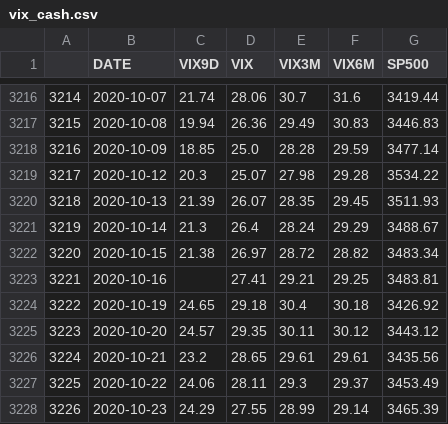
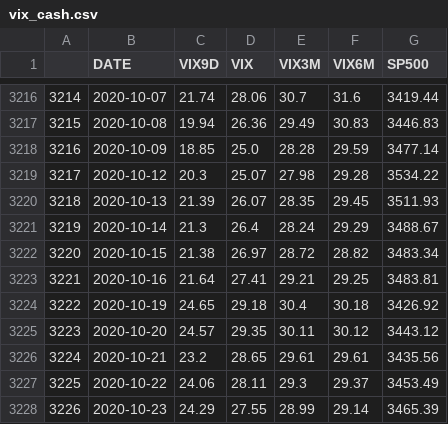
Before and after one commit to quantintell/apps_data, a CSV file: vix_cash.csv, drawn as a sheet; only a part is shown, gaps mark what is left out; the diff covers the shown part only.

```diff
--- a/vix_cash.csv
+++ b/vix_cash.csv
@@ -3222,3 +3222,3 @@
 3220,2020-10-15,21.38,26.97,28.72,28.82,3483.34
-3221,2020-10-16,,27.41,29.21,29.25,3483.81
+3221,2020-10-16,21.64,27.41,29.21,29.25,3483.81
 3222,2020-10-19,24.65,29.18,30.4,30.18,3426.92
```
Also changed, not shown: 26 added rows elsewhere in this file, vix_etf.csv, vix_futures.csv.
